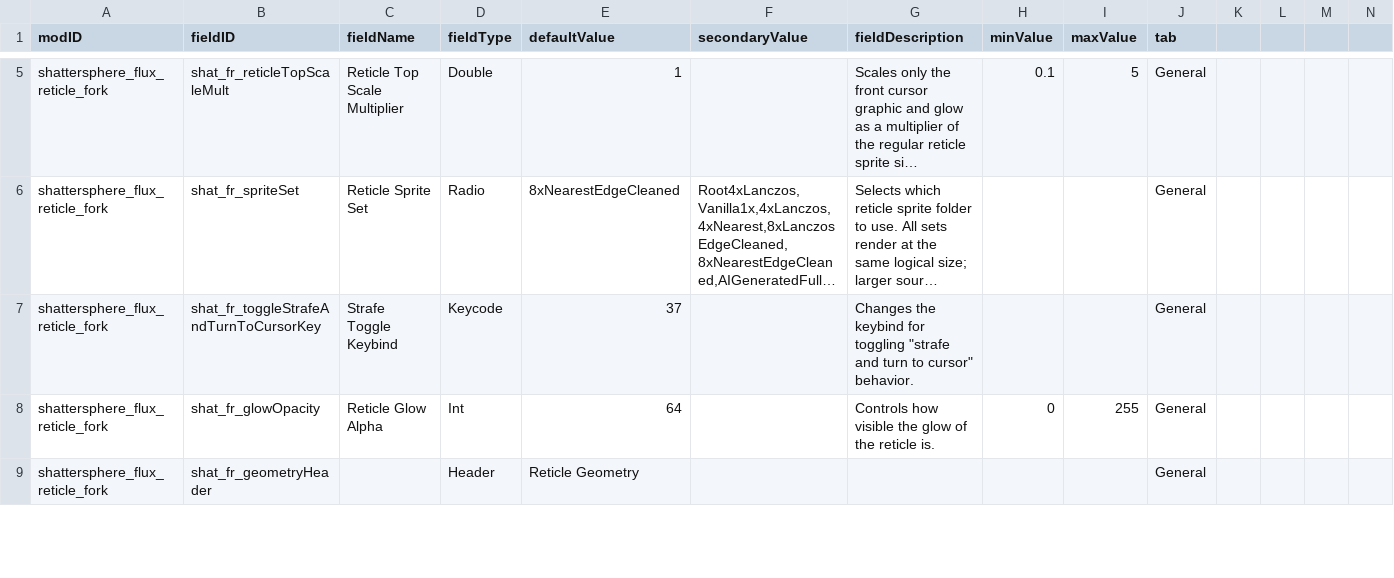
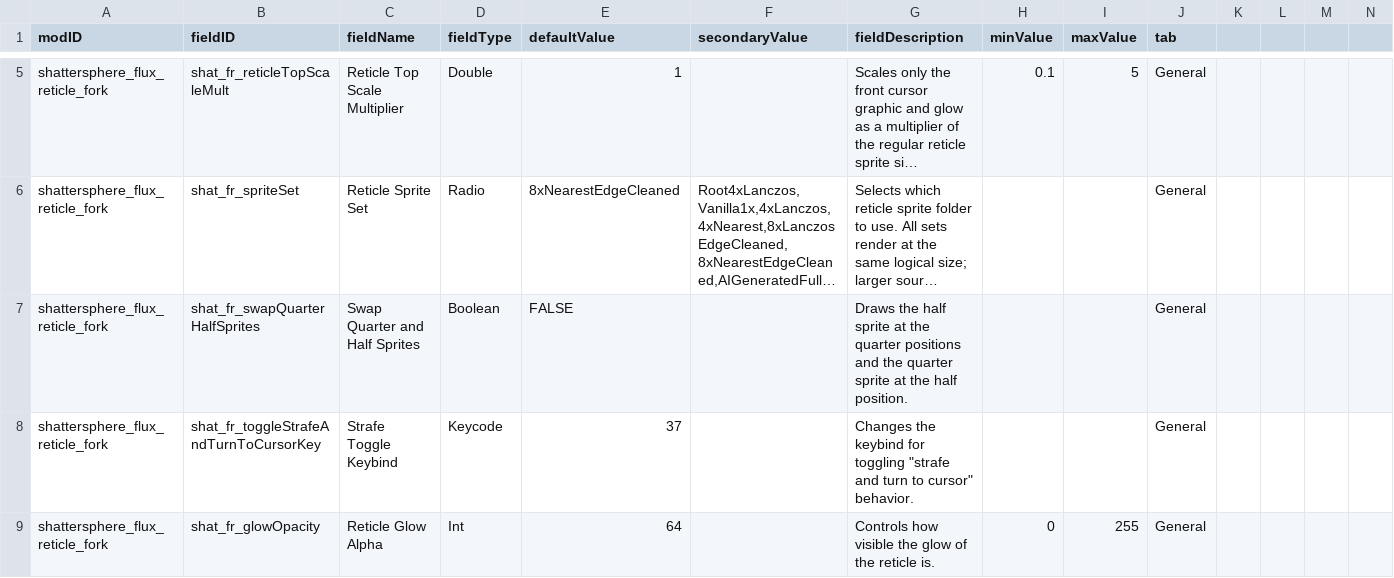
Before and after one commit to Shattersphere/FluxReticle, a CSV file: data/config/LunaSettings.csv, drawn as a sheet; only a part is shown, gaps mark what is left out; the shorter side is filled out with more unchanged rows; long unchanged cells end in …; the diff names each change by its address in the sheet, - before the commit and + after, or states it on an @@ line.

Commit message:
feat: add quarter half sprite swap

```diff
--- a/data/config/LunaSettings.csv
+++ b/data/config/LunaSettings.csv
+row 7: shattersphere_flux_reticle_fork | shat_fr_swapQuarterHalfSprites | Swap Quarter and Half Sprites | Boolean | FALSE |  | Draws the half sprite at the quarter positions and the quarter sprite at the half position. |  |  | General
```
Also changed, not shown: 10 other files.
